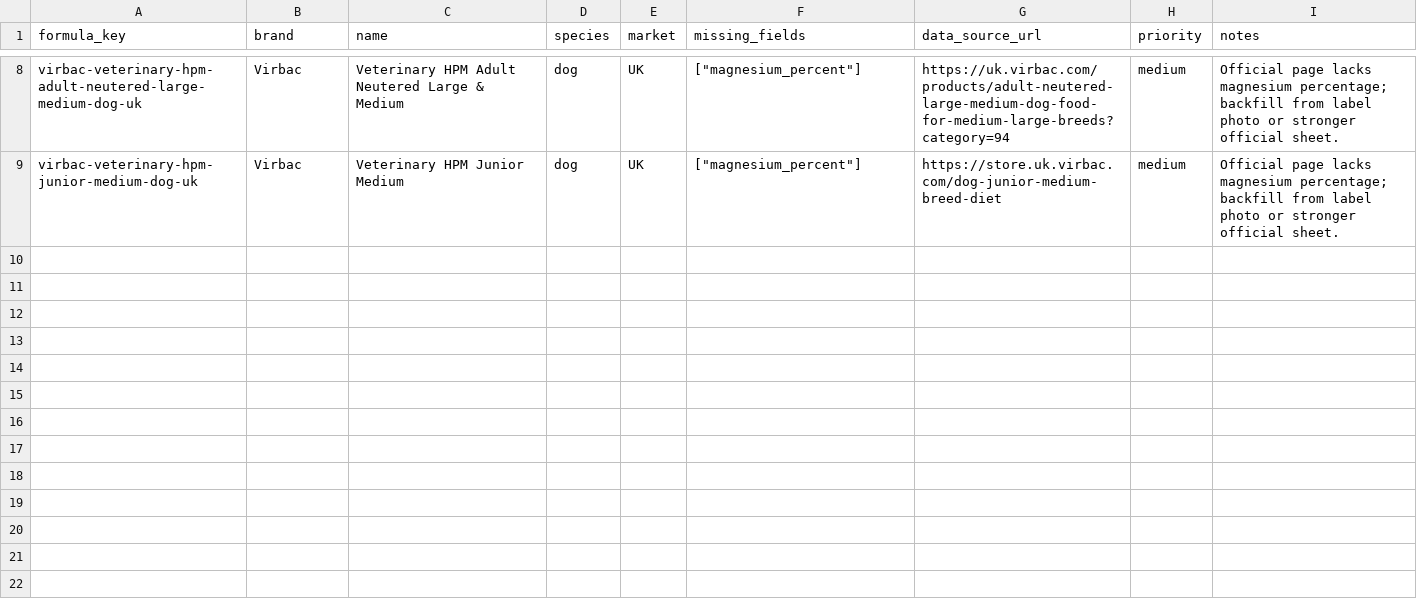
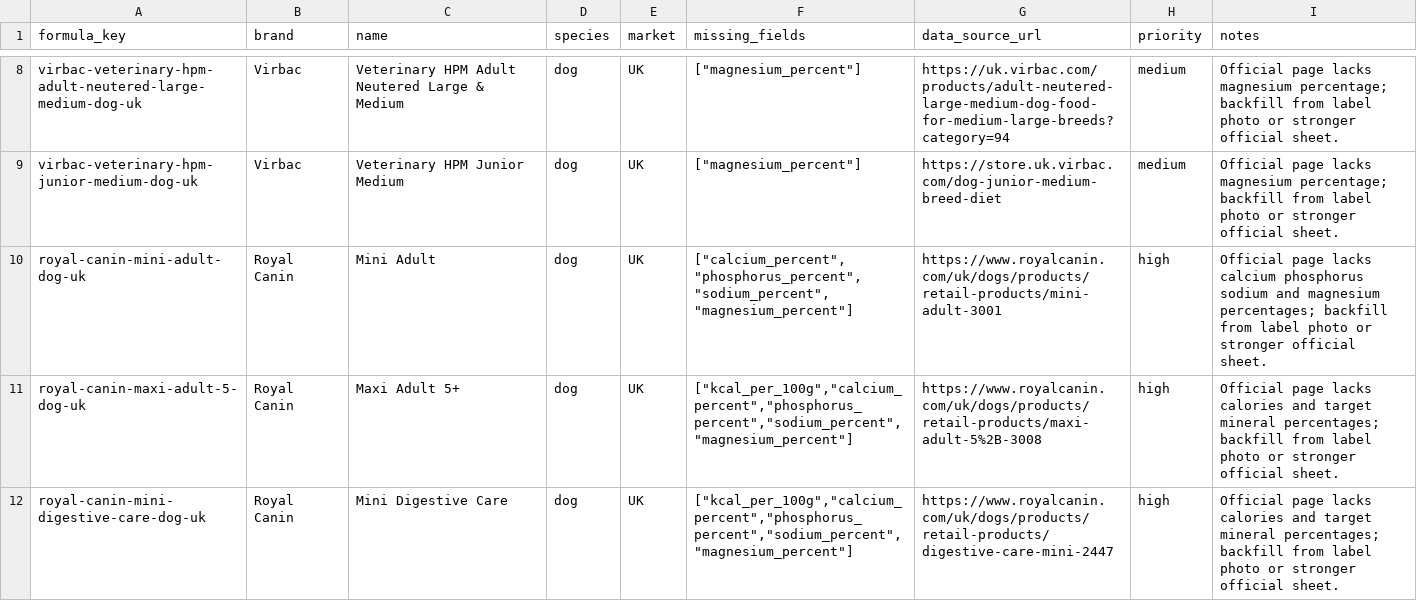
Before and after one commit to EmmMall92/nutritail-ai, a CSV file: data/imports/nutritail_foods_missing_photo_queue.csv, drawn as a sheet; only a part is shown, gaps mark what is left out.

```diff
--- a/data/imports/nutritail_foods_missing_photo_queue.csv
+++ b/data/imports/nutritail_foods_missing_photo_queue.csv
@@ -9 +9,4 @@ virbac-veterinary-hpm-adult-neutered-large-medium-dog-uk,Virbac,Veterinary HPM A
 virbac-veterinary-hpm-junior-medium-dog-uk,Virbac,Veterinary HPM Junior Medium,dog,UK,"[""magnesium_percent""]",https://store.uk.virbac.com/dog-junior-medium-breed-diet,medium,Official page lacks magnesium percentage; backfill from label photo or stronger official sheet.
+royal-canin-mini-adult-dog-uk,Royal Canin,Mini Adult,dog,UK,"[""calcium_percent"",""phosphorus_percent"",""sodium_percent"",""magnesium_percent""]",https://www.royalcanin.com/uk/dogs/products/retail-products/mini-adult-3001,high,Official page lacks calcium phosphorus sodium and magnesium percentages; backfill from label photo or stronger official sheet.
+royal-canin-maxi-adult-5-dog-uk,Royal Canin,Maxi Adult 5+,dog,UK,"[""kcal_per_100g"",""calcium_percent"",""phosphorus_percent"",""sodium_percent"",""magnesium_percent""]",https://www.royalcanin.com/uk/dogs/products/retail-products/maxi-adult-5%2B-3008,high,Official page lacks calories and target mineral percentages; backfill from label photo or stronger official sheet.
+royal-canin-mini-digestive-care-dog-uk,Royal Canin,Mini Digestive Care,dog,UK,"[""kcal_per_100g"",""calcium_percent"",""phosphorus_percent"",""sodium_percent"",""magnesium_percent""]",https://www.royalcanin.com/uk/dogs/products/retail-products/digestive-care-mini-2447,high,Official page lacks calories and target mineral percentages; backfill from label photo or stronger official sheet.
```
Also changed, not shown: data/imports/nutritail_foods_euuk_v1.csv, data/imports/nutritail_foods_euuk_v1_sku_map.csv, 2 other files.
